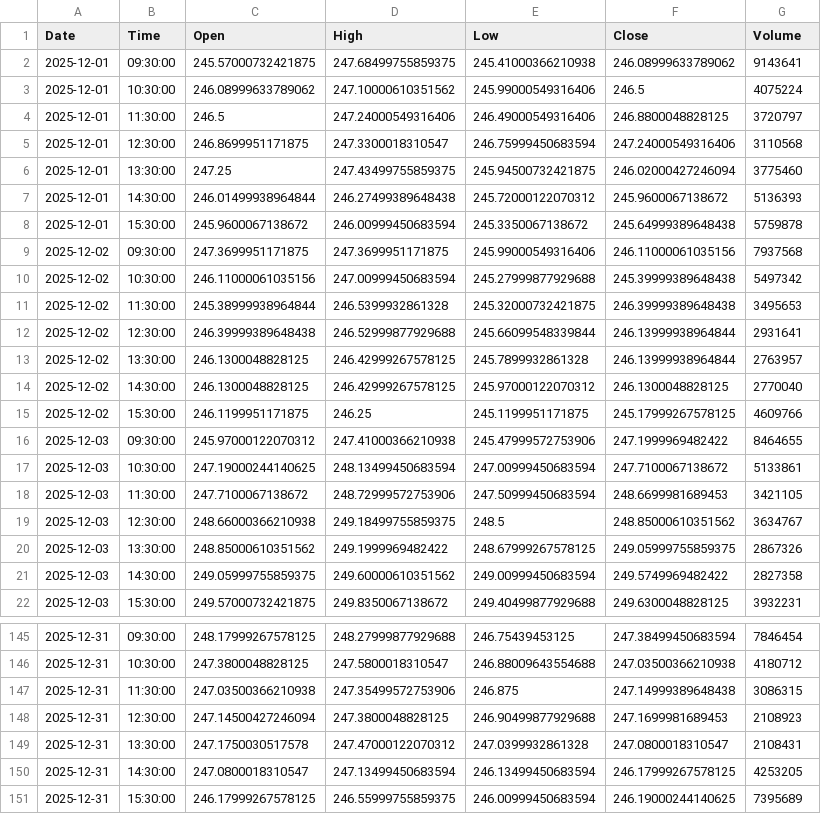
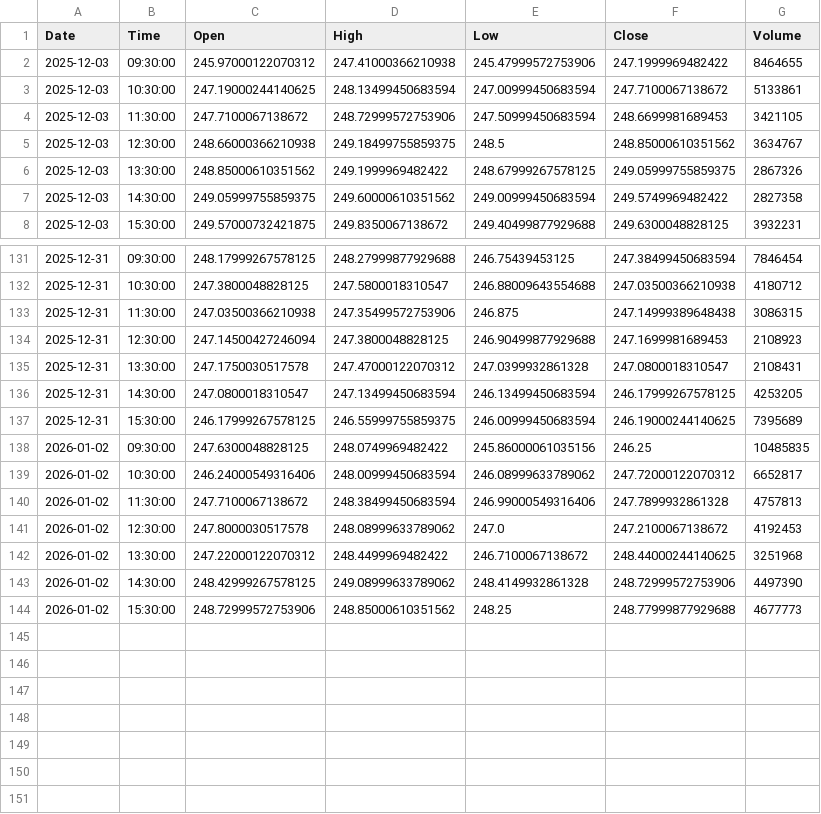
Before and after one commit to jonsflow/risk-divergence, a CSV file: data/iwm_hourly.csv, drawn as a sheet; only a part is shown, gaps mark what is left out; removed rows and columns are numbered as before the commit, all else as after; the diff names each change by its address in the sheet, - before the commit and + after, or states it on an @@ line.

```diff
--- a/data/iwm_hourly.csv
+++ b/data/iwm_hourly.csv
-row 2: 2025-12-01 | 09:30:00 | 245.57000732421875 | 247.68499755859375 | 245.41000366210938 | 246.08999633789062 | 9143641
-row 3: 2025-12-01 | 10:30:00 | 246.08999633789062 | 247.10000610351562 | 245.99000549316406 | 246.5 | 4075224
-row 4: 2025-12-01 | 11:30:00 | 246.5 | 247.24000549316406 | 246.49000549316406 | 246.8800048828125 | 3720797
-row 5: 2025-12-01 | 12:30:00 | 246.8699951171875 | 247.3300018310547 | 246.75999450683594 | 247.24000549316406 | 3110568
-row 6: 2025-12-01 | 13:30:00 | 247.25 | 247.43499755859375 | 245.94500732421875 | 246.02000427246094 | 3775460
-row 7: 2025-12-01 | 14:30:00 | 246.01499938964844 | 246.27499389648438 | 245.72000122070312 | 245.9600067138672 | 5136393
-row 8: 2025-12-01 | 15:30:00 | 245.9600067138672 | 246.00999450683594 | 245.3350067138672 | 245.64999389648438 | 5759878
-row 9: 2025-12-02 | 09:30:00 | 247.3699951171875 | 247.3699951171875 | 245.99000549316406 | 246.11000061035156 | 7937568
-row 10: 2025-12-02 | 10:30:00 | 246.11000061035156 | 247.00999450683594 | 245.27999877929688 | 245.39999389648438 | 5497342
-row 11: 2025-12-02 | 11:30:00 | 245.38999938964844 | 246.5399932861328 | 245.32000732421875 | 246.39999389648438 | 3495653
-row 12: 2025-12-02 | 12:30:00 | 246.39999389648438 | 246.52999877929688 | 245.66099548339844 | 246.13999938964844 | 2931641
-row 13: 2025-12-02 | 13:30:00 | 246.1300048828125 | 246.42999267578125 | 245.7899932861328 | 246.13999938964844 | 2763957
-row 14: 2025-12-02 | 14:30:00 | 246.1300048828125 | 246.42999267578125 | 245.97000122070312 | 246.1300048828125 | 2770040
-row 15: 2025-12-02 | 15:30:00 | 246.1199951171875 | 246.25 | 245.1199951171875 | 245.17999267578125 | 4609766
+row 138: 2026-01-02 | 09:30:00 | 247.6300048828125 | 248.0749969482422 | 245.86000061035156 | 246.25 | 10485835
+row 139: 2026-01-02 | 10:30:00 | 246.24000549316406 | 248.00999450683594 | 246.08999633789062 | 247.72000122070312 | 6652817
+row 140: 2026-01-02 | 11:30:00 | 247.7100067138672 | 248.38499450683594 | 246.99000549316406 | 247.7899932861328 | 4757813
+row 141: 2026-01-02 | 12:30:00 | 247.8000030517578 | 248.08999633789062 | 247.0 | 247.2100067138672 | 4192453
+row 142: 2026-01-02 | 13:30:00 | 247.22000122070312 | 248.4499969482422 | 246.7100067138672 | 248.44000244140625 | 3251968
+row 143: 2026-01-02 | 14:30:00 | 248.42999267578125 | 249.08999633789062 | 248.4149932861328 | 248.72999572753906 | 4497390
+row 144: 2026-01-02 | 15:30:00 | 248.72999572753906 | 248.85000610351562 | 248.25 | 248.77999877929688 | 4677773
```
Also changed, not shown: data/gld_hourly.csv, data/hyg_hourly.csv, 12 other files.
